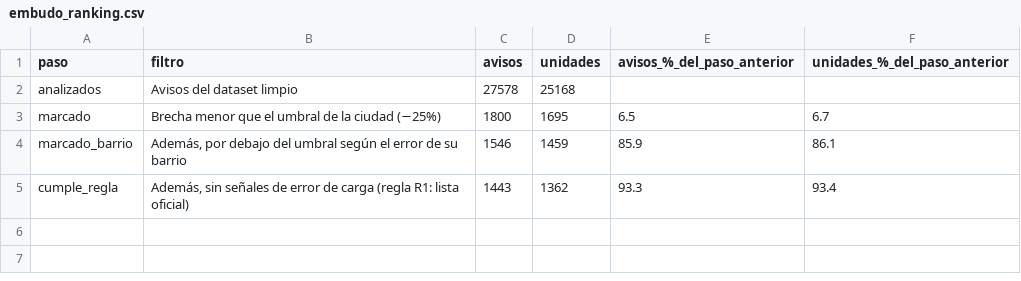
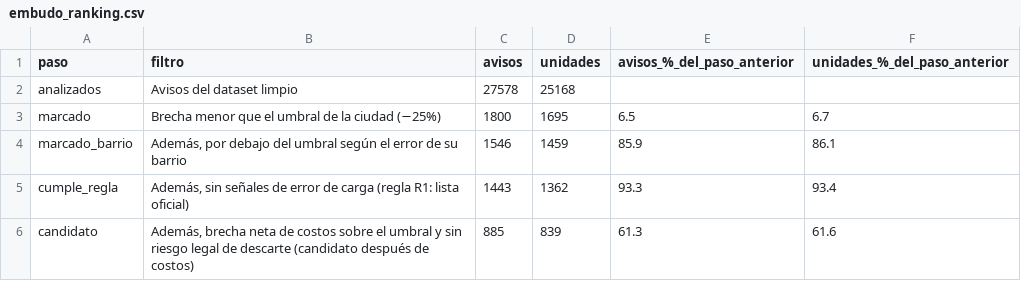
Before and after one commit to gbuhler-itba/TP-Analitica-Descriptiva, a CSV file: data/processed/embudo_ranking.csv, drawn as a sheet; the diff names each change by its address in the sheet, - before the commit and + after, or states it on an @@ line.

Commit message:
PE3: regla de decisión con costos (src/regla.py), candidato después de costos en la etapa 6 y notebook 07

```diff
--- a/data/processed/embudo_ranking.csv
+++ b/data/processed/embudo_ranking.csv
+row 6: candidato | Además, brecha neta de costos sobre el umbral y sin riesgo legal de descarte (candidato después de costos) | 885 | 839 | 61.3 | 61.6
```
Also changed, not shown: 10 other files.
